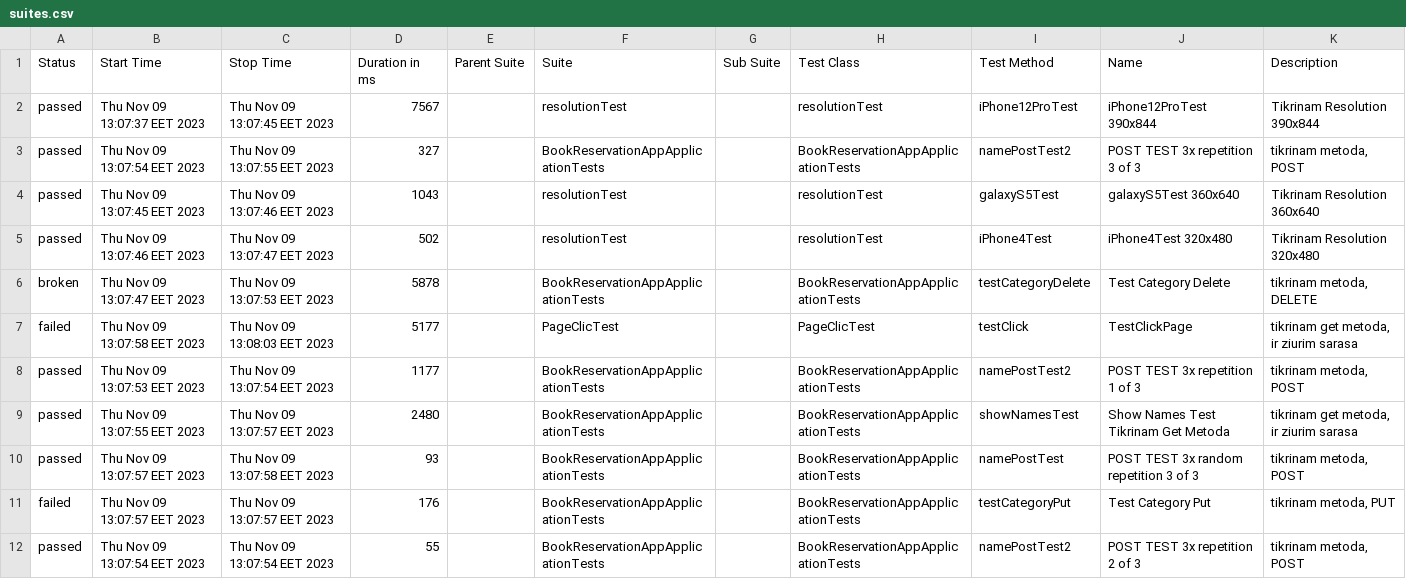
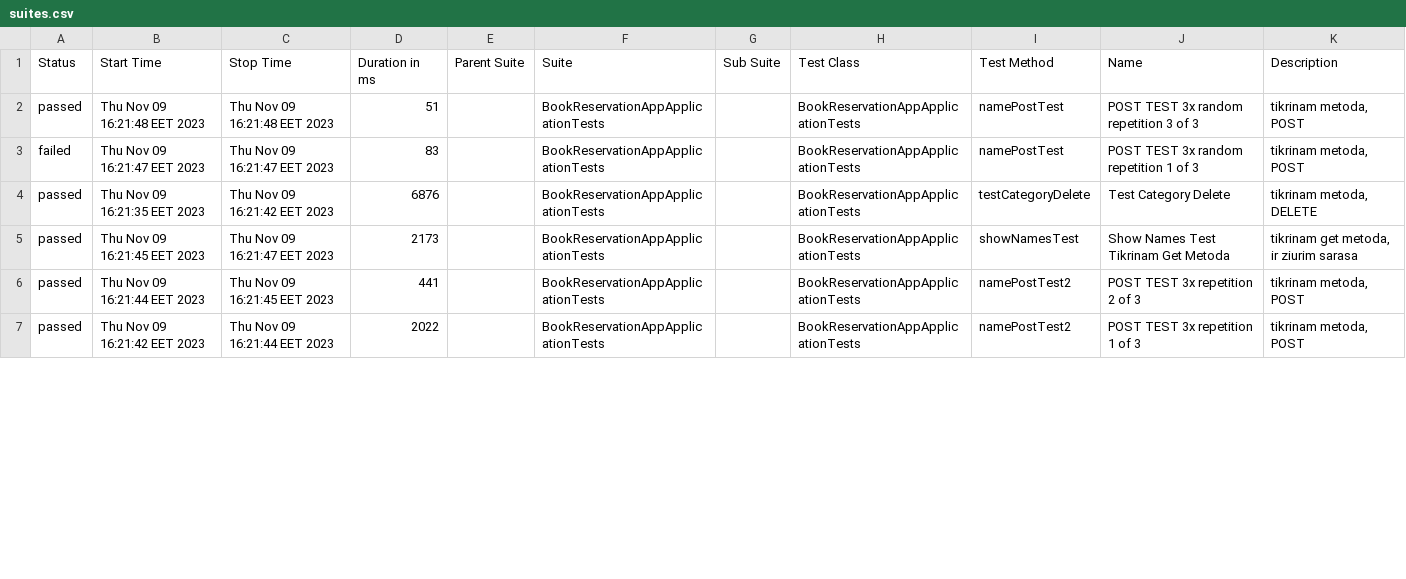
Before and after one commit to vladvlad8523/autoTest, a CSV file: allure-report/data/suites.csv, drawn as a sheet; only a part is shown; the diff covers the shown part only.

```diff
--- a/allure-report/data/suites.csv
+++ b/allure-report/data/suites.csv
@@ -1,12 +1,7 @@
 "Status","Start Time","Stop Time","Duration in ms","Parent Suite","Suite","Sub Suite","Test Class","Test Method","Name","Description"
-"passed","Thu Nov 09 13:07:37 EET 2023","Thu Nov 09 13:07:45 EET 2023","7567","","resolutionTest","","resolutionTest","iPhone12ProTest","iPhone12ProTest 390x844","Tikrinam Resolution 390x844"
-"passed","Thu Nov 09 13:07:54 EET 2023","Thu Nov 09 13:07:55 EET 2023","327","","BookReservationAppApplicationTests","","BookReservationAppApplicationTests","namePostTest2","POST TEST 3x repetition 3 of 3","tikrinam metoda, POST"
-"passed","Thu Nov 09 13:07:45 EET 2023","Thu Nov 09 13:07:46 EET 2023","1043","","resolutionTest","","resolutionTest","galaxyS5Test","galaxyS5Test 360x640","Tikrinam Resolution 360x640"
-"passed","Thu Nov 09 13:07:46 EET 2023","Thu Nov 09 13:07:47 EET 2023","502","","resolutionTest","","resolutionTest","iPhone4Test","iPhone4Test 320x480","Tikrinam Resolution 320x480"
-"broken","Thu Nov 09 13:07:47 EET 2023","Thu Nov 09 13:07:53 EET 2023","5878","","BookReservationAppApplicationTests","","BookReservationAppApplicationTests","testCategoryDelete","Test Category Delete","tikrinam metoda, DELETE"
-"failed","Thu Nov 09 13:07:58 EET 2023","Thu Nov 09 13:08:03 EET 2023","5177","","PageClicTest","","PageClicTest","testClick","TestClickPage","tikrinam get metoda, ir ziurim sarasa"
-"passed","Thu Nov 09 13:07:53 EET 2023","Thu Nov 09 13:07:54 EET 2023","1177","","BookReservationAppApplicationTests","","BookReservationAppApplicationTests","namePostTest2","POST TEST 3x repetition 1 of 3","tikrinam metoda, POST"
-"passed","Thu Nov 09 13:07:55 EET 2023","Thu Nov 09 13:07:57 EET 2023","2480","","BookReservationAppApplicationTests","","BookReservationAppApplicationTests","showNamesTest","Show Names Test Tikrinam Get Metoda","tikrinam get metoda, ir ziurim sarasa"
-"passed","Thu Nov 09 13:07:57 EET 2023","Thu Nov 09 13:07:58 EET 2023","93","","BookReservationAppApplicationTests","","BookReservationAppApplicationTests","namePostTest","POST TEST 3x random repetition 3 of 3","tikrinam metoda, POST"
-"failed","Thu Nov 09 13:07:57 EET 2023","Thu Nov 09 13:07:57 EET 2023","176","","BookReservationAppApplicationTests","","BookReservationAppApplicationTests","testCategoryPut","Test Category Put","tikrinam metoda, PUT"
-"passed","Thu Nov 09 13:07:54 EET 2023","Thu Nov 09 13:07:54 EET 2023","55","","BookReservationAppApplicationTests","","BookReservationAppApplicationTests","namePostTest2","POST TEST 3x repetition 2 of 3","tikrinam metoda, POST"
+"passed","Thu Nov 09 16:21:48 EET 2023","Thu Nov 09 16:21:48 EET 2023","51","","BookReservationAppApplicationTests","","BookReservationAppApplicationTests","namePostTest","POST TEST 3x random repetition 3 of 3","tikrinam metoda, POST"
+"failed","Thu Nov 09 16:21:47 EET 2023","Thu Nov 09 16:21:47 EET 2023","83","","BookReservationAppApplicationTests","","BookReservationAppApplicationTests","namePostTest","POST TEST 3x random repetition 1 of 3","tikrinam metoda, POST"
+"passed","Thu Nov 09 16:21:35 EET 2023","Thu Nov 09 16:21:42 EET 2023","6876","","BookReservationAppApplicationTests","","BookReservationAppApplicationTests","testCategoryDelete","Test Category Delete","tikrinam metoda, DELETE"
+"passed","Thu Nov 09 16:21:45 EET 2023","Thu Nov 09 16:21:47 EET 2023","2173","","BookReservationAppApplicationTests","","BookReservationAppApplicationTests","showNamesTest","Show Names Test Tikrinam Get Metoda","tikrinam get metoda, ir ziurim sarasa"
+"passed","Thu Nov 09 16:21:44 EET 2023","Thu Nov 09 16:21:45 EET 2023","441","","BookReservationAppApplicationTests","","BookReservationAppApplicationTests","namePostTest2","POST TEST 3x repetition 2 of 3","tikrinam metoda, POST"
+"passed","Thu Nov 09 16:21:42 EET 2023","Thu Nov 09 16:21:44 EET 2023","2022","","BookReservationAppApplicationTests","","BookReservationAppApplicationTests","namePostTest2","POST TEST 3x repetition 1 of 3","tikrinam metoda, POST"
```
Also changed, not shown: 5 added rows and 8 edited cells elsewhere in this file, allure-report/data/behaviors.csv, 58 other files.
